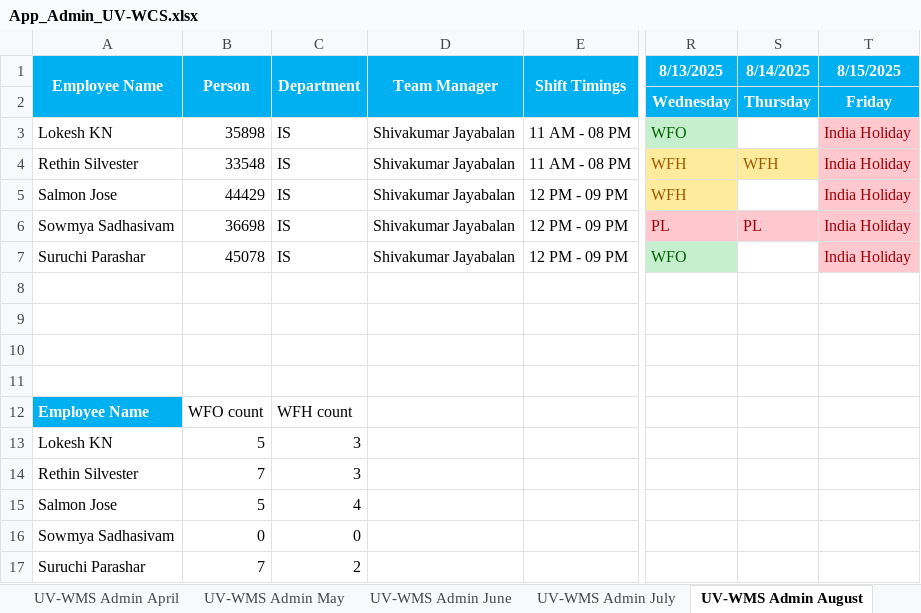
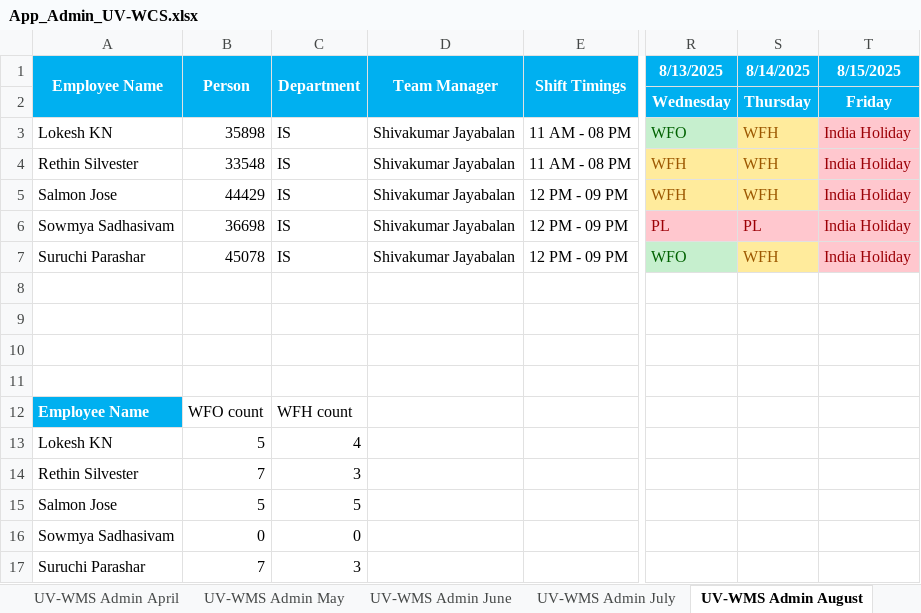
Before and after one commit to rethinsilvester/wfo-tracker, an Excel workbook: data/uv-wcs/App_Admin_UV-WCS.xlsx, sheet UV-WMS Admin August, drawn as a sheet; only a part is shown, gaps mark what is left out; values as stored, in another font and other column widths than the file's, no borders; conditional formats not drawn; the diff names each change by its address in the sheet, - before the commit and + after, or states it on an @@ line.

```diff
--- a/data/uv-wcs/App_Admin_UV-WCS.xlsx (sheet UV-WMS Admin August)
+++ b/data/uv-wcs/App_Admin_UV-WCS.xlsx (sheet UV-WMS Admin August)
-S3 (8/14/2025): (empty)
+S3 (8/14/2025): WFH
-S3 fill: none
+S3 fill: #FFEB9C
-S5 (8/14/2025): (empty)
+S5 (8/14/2025): WFH
-S5 fill: none
+S5 fill: #FFEB9C
-S7 (8/14/2025): (empty)
+S7 (8/14/2025): WFH
-S7 fill: none
+S7 fill: #FFEB9C
-C13 (Department): 3
+C13 (Department): 4
-C15 (Department): 4
+C15 (Department): 5
-C17 (Department): 2
+C17 (Department): 3
```
Also changed, not shown: data/wcs-dev/WCS_DEV_tracker.xlsx, 1 other file.
